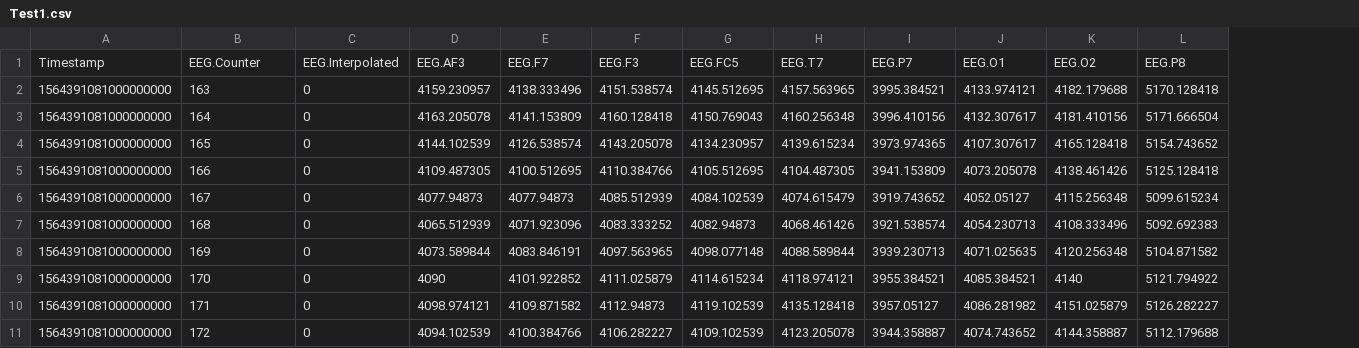
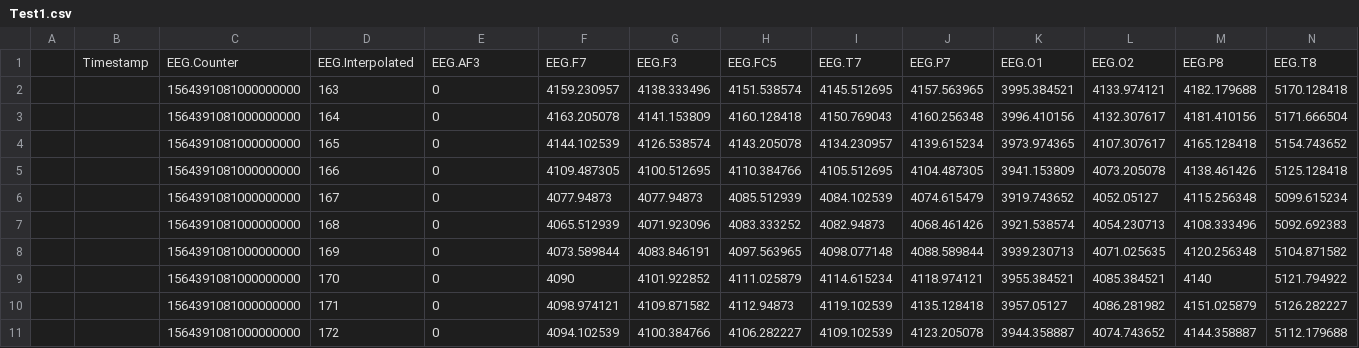
Before and after one commit to Jobair16/ksu, a CSV file: Test1.csv, drawn as a sheet; only a part is shown; removed rows and columns are numbered as before the commit, all else as after; rows hold the shown columns only; the diff names each change by its address in the sheet, - before the commit and + after, or states it on an @@ line.

```diff
--- a/Test1.csv
+++ b/Test1.csv
+column A, empty
+column B, empty
-row 1: Timestamp | EEG.Counter | EEG.Interpolated | EEG.AF3 | EEG.F7 | EEG.F3 | EEG.FC5 | EEG.T7 | EEG.P7 | EEG.O1 | EEG.O2 | EEG.P8
+row 1:  | Timestamp | EEG.Counter | EEG.Interpolated | EEG.AF3 | EEG.F7 | EEG.F3 | EEG.FC5 | EEG.T7 | EEG.P7 | EEG.O1 | EEG.O2 | EEG.P8 | EEG.T8
```
